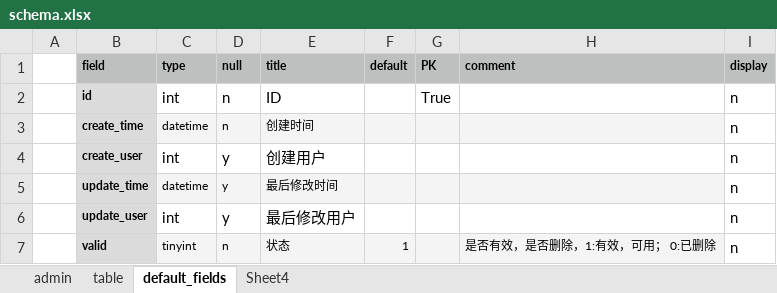
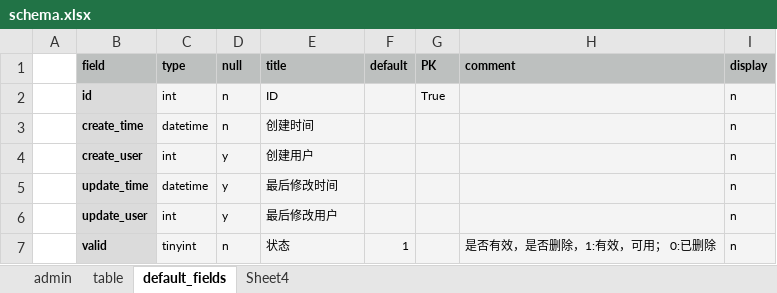
Before and after one commit to cash2one/auto_gene, an Excel workbook: _gene_/templates/schema.xlsx, sheet default_fields, drawn as a sheet; values as stored, in another font and other column widths than the file's, no borders; the diff names each change by its address in the sheet, - before the commit and + after, or states it on an @@ line.

```diff
--- a/_gene_/templates/schema.xlsx (sheet default_fields)
+++ b/_gene_/templates/schema.xlsx (sheet default_fields)
-C2:I2 fill: none
+C2:I2 fill: #F4F4F4
@@ C2:E2 text size: smaller @@
@@ G2 text size: smaller @@
@@ I2:I7 text size: smaller @@
-I3 fill: none
+I3 fill: #F4F4F4
-C4:I4 fill: none
+C4:I4 fill: #F4F4F4
@@ C4:E4 text size: smaller @@
-I5 fill: none
+I5 fill: #F4F4F4
-C6:I6 fill: none
+C6:I6 fill: #F4F4F4
@@ C6:E6 text size: smaller @@
-I7 fill: none
+I7 fill: #F4F4F4
```
Also changed, not shown: sheet table, sheet admin, 48 other files.
